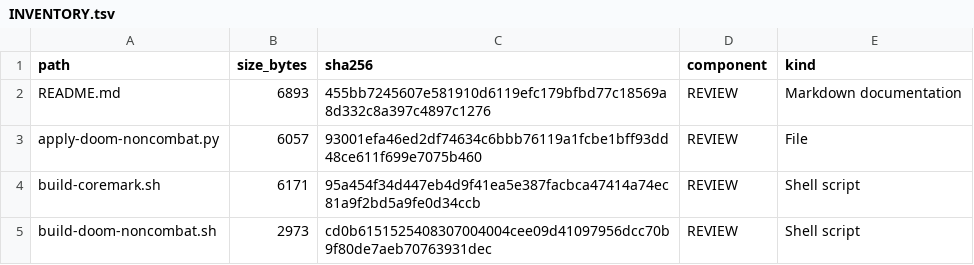
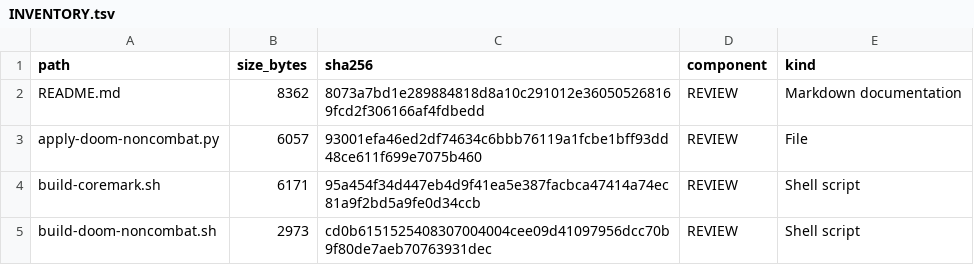
Before and after one commit to gojimmypi/Hazard3-Doom, a TSV file: scripts/INVENTORY.tsv, drawn as a sheet; only a part is shown; the diff covers the shown part only.

```diff
--- a/scripts/INVENTORY.tsv
+++ b/scripts/INVENTORY.tsv
@@ -1,3 +1,3 @@
 path	size_bytes	sha256	component	kind
-README.md	6893	455bb7245607e581910d6119efc179bfbd77c18569a8d332c8a397c4897c1276	REVIEW	Markdown documentation
+README.md	8362	8073a7bd1e289884818d8a10c291012e360505268169fcd2f306166af4fdbedd	REVIEW	Markdown documentation
 apply-doom-noncombat.py	6057	93001efa46ed2df74634c6bbb76119a1fcbe1bff93dd48ce611f699e7075b460	REVIEW	File
```
Also changed, not shown: 4 added rows and 6 edited cells elsewhere in this file, 8 other files.
